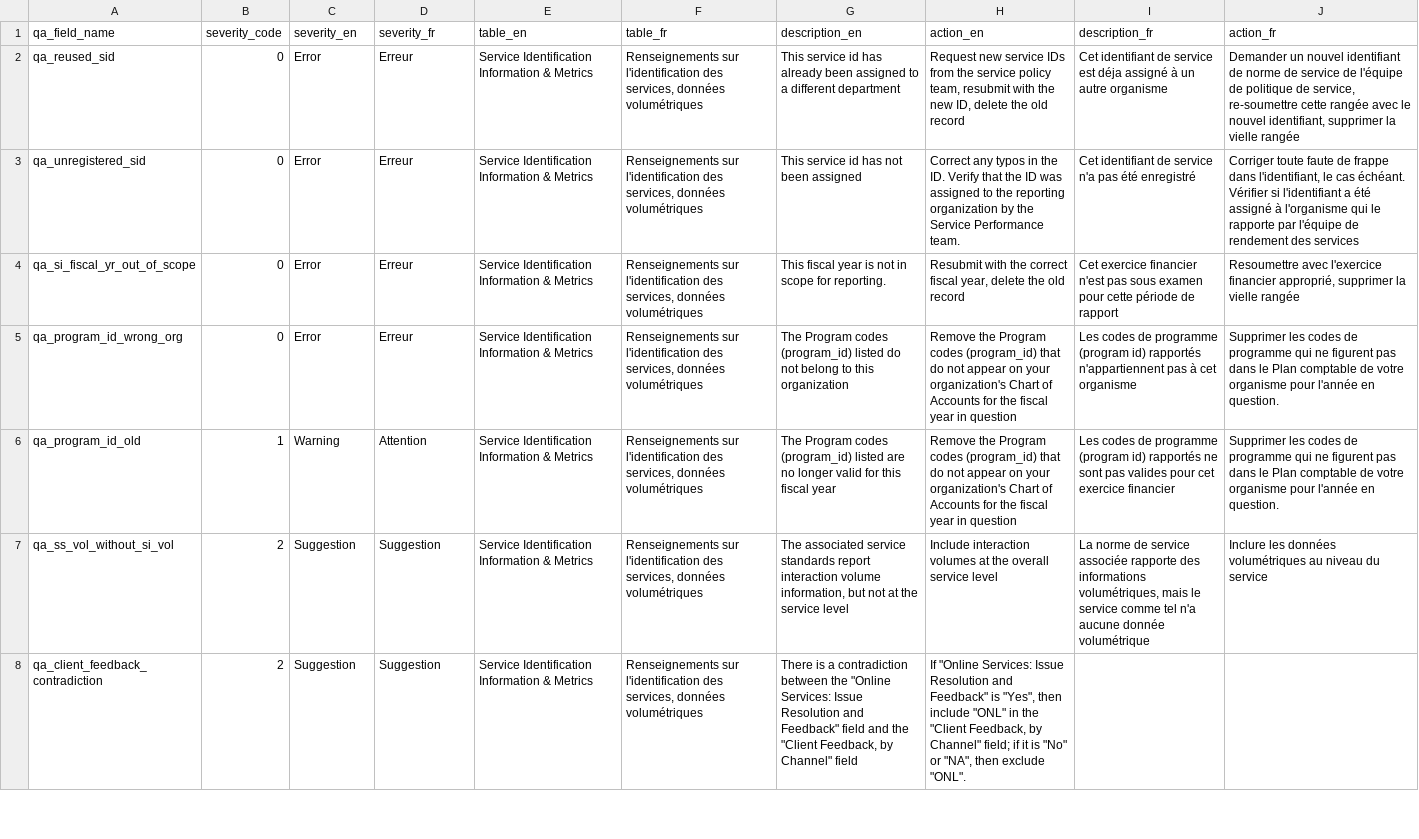
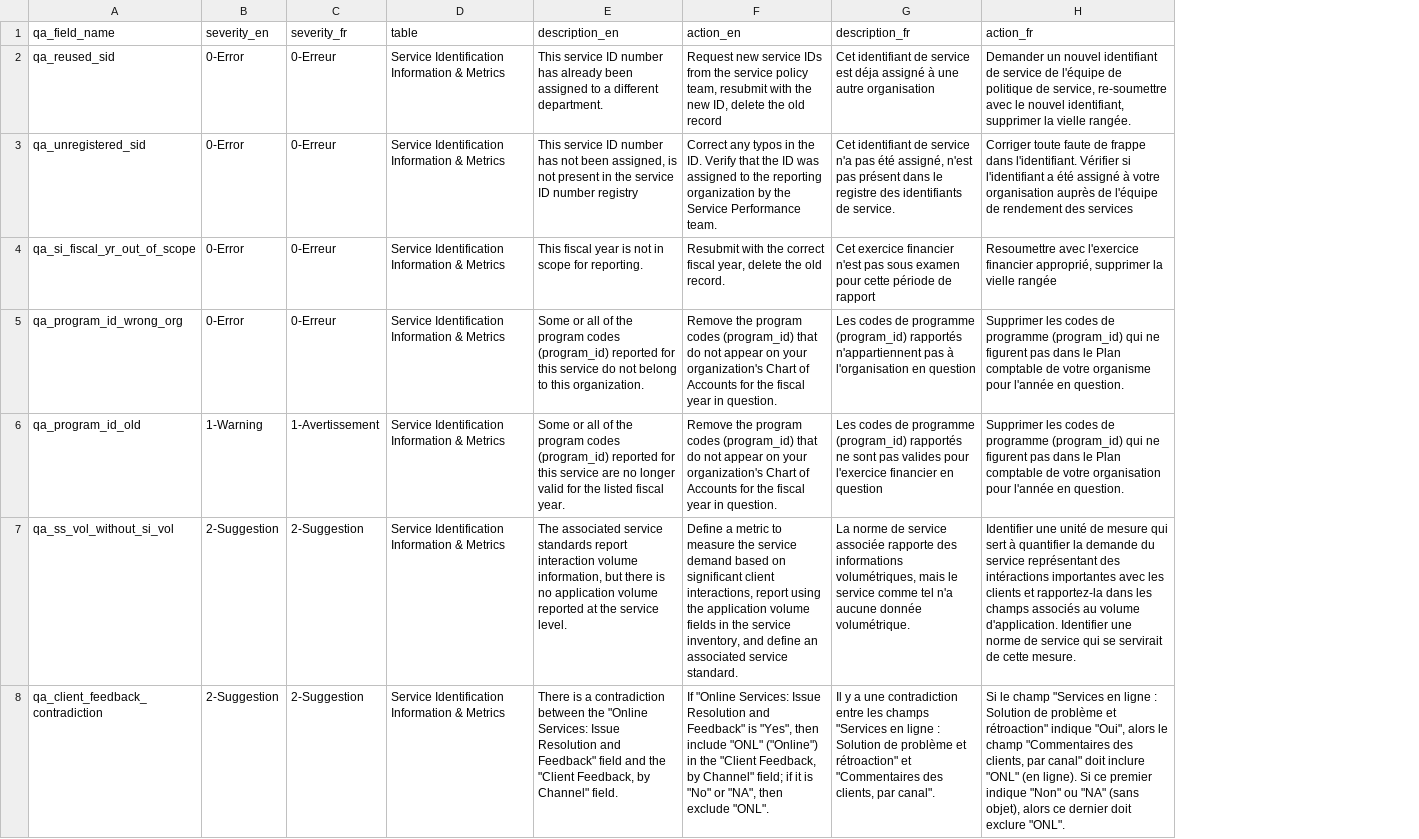
Before and after one commit to gcperformance/service-data, a CSV file: src/qa_issues_descriptions.csv, drawn as a sheet; only a part is shown; removed rows and columns are numbered as before the commit, all else as after; the diff covers the shown part only; the diff names each change by its address in the sheet, - before the commit and + after, or states it on an @@ line.

Commit message:
updated table of qa issues

```diff
--- a/src/qa_issues_descriptions.csv
+++ b/src/qa_issues_descriptions.csv
-column B (severity_code), rows 2-8: 0 | 0 | 0 | 0 | 1 | 2 | 2
-column F (table_fr), rows 2-8: all Renseignements sur l'identification des services, données volumétriques
-D1: table_en
+D1: table
-B2:B5 (severity_en): Error
+B2:B5 (severity_en): 0-Error
-C2:C5 (severity_fr): Erreur
+C2:C5 (severity_fr): 0-Erreur
-E2 (description_en): This service id has already been assigned to a different department
+E2 (description_en): This service ID number has already been assigned to a different department.
-G2 (description_fr): …assigné à un autre organisme
+G2 (description_fr): …assigné à une autre organisation
-H2 (action_fr): …identifiant de norme de service de l'équipe de politique de service, re-soumettre cette rangée avec le nouvel identifiant, supprimer la vielle rangée
+H2 (action_fr): …identifiant de service de l'équipe de politique de service, re-soumettre avec le nouvel identifiant, supprimer la vielle rangée.
-E3 (description_en): This service id has not been assigned
+E3 (description_en): This service ID number has not been assigned, is not present in the service ID number registry
-G3 (description_fr): …pas été enregistré
+G3 (description_fr): …pas été assigné, n'est pas présent dans le registre des identifiants de service.
-H3 (action_fr): …frappe dans l'identifiant, le cas échéant. Vérifier si l'identifiant a été assigné à l'organisme qui le rapporte par l'équipe de…
+H3 (action_fr): …frappe dans l'identifiant. Vérifier si l'identifiant a été assigné à votre organisation auprès de l'équipe de…
-F4 (action_en): …the old record
+F4 (action_en): …the old record.
-E5 (description_en): The Program codes (program_id) listed do not belong to this organization
+E5 (description_en): Some or all of the program codes (program_id) reported for this service do not belong to this organization.
-F5:F6 (action_en): Remove the Program codes (program_id) that do not appear on your organization's Chart of Accounts for the fiscal year in question
+F5:F6 (action_en): Remove the program codes (program_id) that do not appear on your organization's Chart of Accounts for the fiscal year in question.
-G5 (description_fr): …de programme (program id) rapportés n'appartiennent pas à cet organisme
+G5 (description_fr): …de programme (program_id) rapportés n'appartiennent pas à l'organisation en question
-H5 (action_fr): …de programme qui ne…
+H5 (action_fr): …de programme (program_id) qui ne…
-B6 (severity_en): Warning
+B6 (severity_en): 1-Warning
-C6 (severity_fr): Attention
+C6 (severity_fr): 1-Avertissement
-E6 (description_en): The Program codes (program_id) listed are no longer valid for this fiscal year
+E6 (description_en): Some or all of the program codes (program_id) reported for this service are no longer valid for the listed fiscal year.
-G6 (description_fr): …de programme (program id) rapportés ne sont pas valides pour cet exercice financier
+G6 (description_fr): …de programme (program_id) rapportés ne sont pas valides pour l'exercice financier en question
-H6 (action_fr): …de programme qui ne figurent pas dans le Plan comptable de votre organisme pour l'année…
+H6 (action_fr): …de programme (program_id) qui ne figurent pas dans le Plan comptable de votre organisation pour l'année…
-B7:B8 (severity_en): Suggestion
+B7:B8 (severity_en): 2-Suggestion
-C7:C8 (severity_fr): Suggestion
+C7:C8 (severity_fr): 2-Suggestion
-E7 (description_en): …information, but not at the service level
+E7 (description_en): …information, but there is no application volume reported at the service level.
-F7 (action_en): Include interaction volumes at the overall service level
+F7 (action_en): Define a metric to measure the service demand based on significant client interactions, report using the application volume fields in the service inventory, and define an associated service standard.
-G7 (description_fr): …aucune donnée volumétrique
+G7 (description_fr): …aucune donnée volumétrique.
-H7 (action_fr): Inclure les données volumétriques au niveau du service
+H7 (action_fr): Identifier une unité de mesure qui sert à quantifier la demande du service représentant des intéractions importantes avec les clients et rapportez-la dans les champs associés au volume d'application. Identifier une norme de service qui se servirait de cette mesure.
-E8 (description_en): …by Channel" field
+E8 (description_en): …by Channel" field.
-F8 (action_en): …include "ONL" in the…
+F8 (action_en): …include "ONL" ("Online") in the…
-G8 (description_fr): (empty)
+G8 (description_fr): Il y a une contradiction entre les champs "Services en ligne : Solution de problème et rétroaction" et "Commentaires des clients, par canal".
-H8 (action_fr): (empty)
+H8 (action_fr): Si le champ "Services en ligne : Solution de problème et rétroaction" indique "Oui", alors le champ "Commentaires des clients, par canal" doit inclure "ONL" (en ligne). Si ce premier indique "Non" ou "NA" (sans objet), alors ce dernier doit exclure "ONL".
```
Also changed, not shown: 24 edited cells elsewhere in this file.
